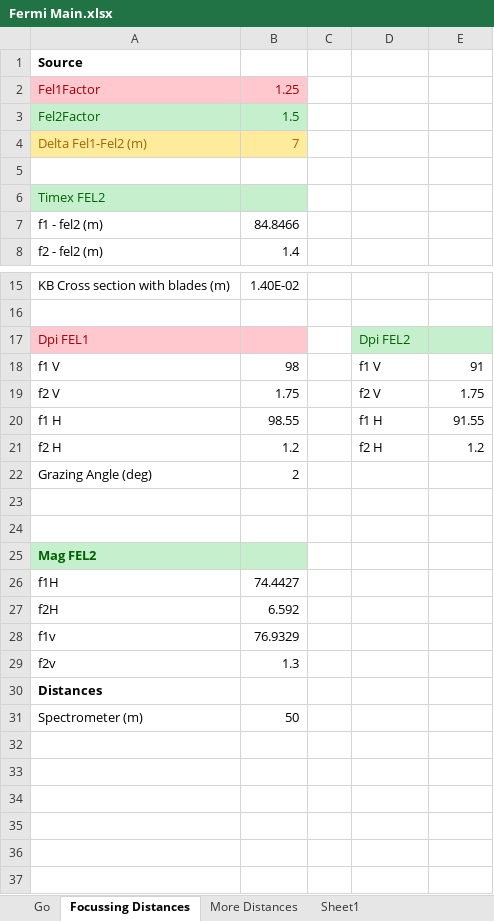
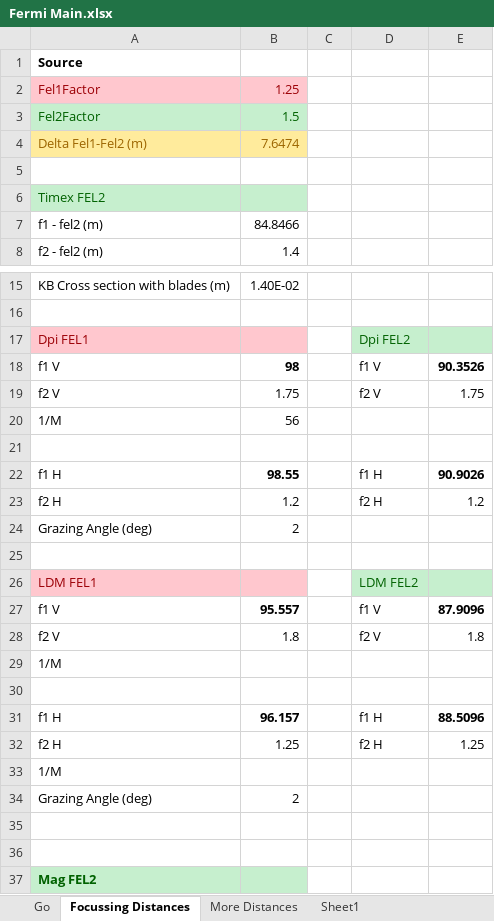
Before and after one commit to oasys-elettra-kit/WISEr, an Excel workbook: doc/Fermi Main.xlsx, sheet Focussing Distances, drawn as a sheet; only a part is shown, gaps mark what is left out; the shorter side is filled out with more unchanged rows; values as stored, in another font and other column widths than the file's, no borders; addresses are those after the commit; the diff names each change by its address in the sheet, - before the commit and + after, or states it on an @@ line.

```diff
--- a/doc/Fermi Main.xlsx (sheet Focussing Distances)
+++ b/doc/Fermi Main.xlsx (sheet Focussing Distances)
-B4: 7
+B4: 7.6474
-B18 bold: off
+B18 bold: on
-E18: 91
+E18: 90.3526
-E18 bold: off
+E18 bold: on
+row 20: 1/M | 56
+row 21: (empty)
-B22 bold: off
+B22 bold: on
-E22: 91.55
+E22: 90.9026
-E22 bold: off
+E22 bold: on
+row 24: Grazing Angle (deg) | 2
+row 25: (empty)
+row 26: LDM FEL1 |  |  | LDM FEL2
+row 27: f1 V | 95.557 |  | f1 V | 87.9096
+row 28: f2 V | 1.8 |  | f2 V | 1.8
+row 29: 1/M
+row 30: (empty)
+row 31: f1 H | 96.157 |  | f1 H | 88.5096
+row 32: f2 H | 1.25 |  | f2 H | 1.25
+row 33: 1/M
```
Also changed, not shown: 10 other files.
